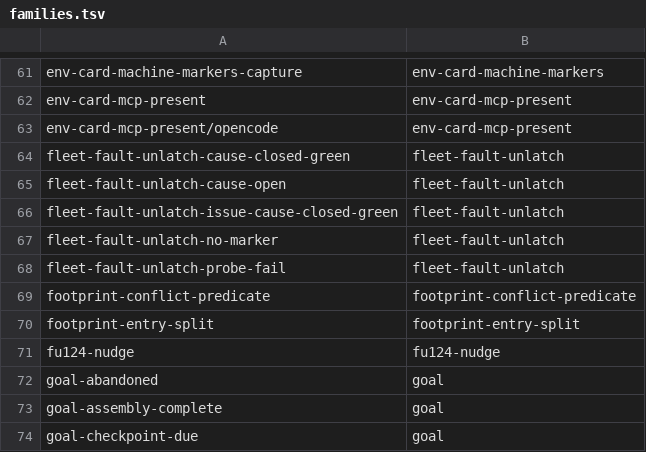
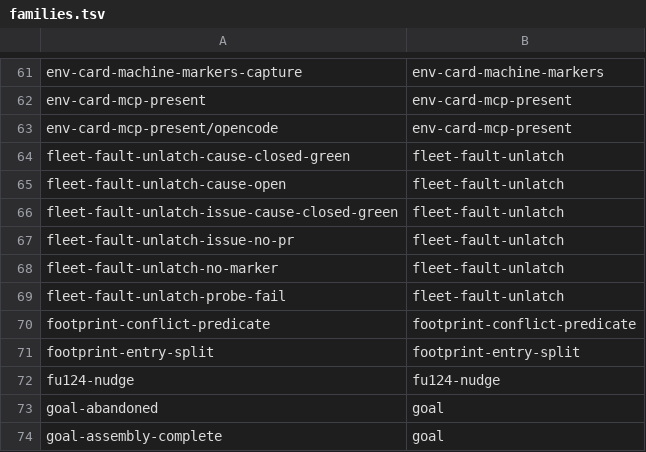
Before and after one commit to teststuffstash/homelab, a TSV file: agents/replay/families.tsv, drawn as a sheet; only a part is shown, gaps mark what is left out; the shorter side is filled out with more unchanged rows.

```diff
--- a/agents/replay/families.tsv
+++ b/agents/replay/families.tsv
@@ -66,2 +66,3 @@ fleet-fault-unlatch-cause-open	fleet-fault-unlatch
 fleet-fault-unlatch-issue-cause-closed-green	fleet-fault-unlatch
+fleet-fault-unlatch-issue-no-pr	fleet-fault-unlatch
 fleet-fault-unlatch-no-marker	fleet-fault-unlatch
```
Also changed, not shown: 10 other files.
